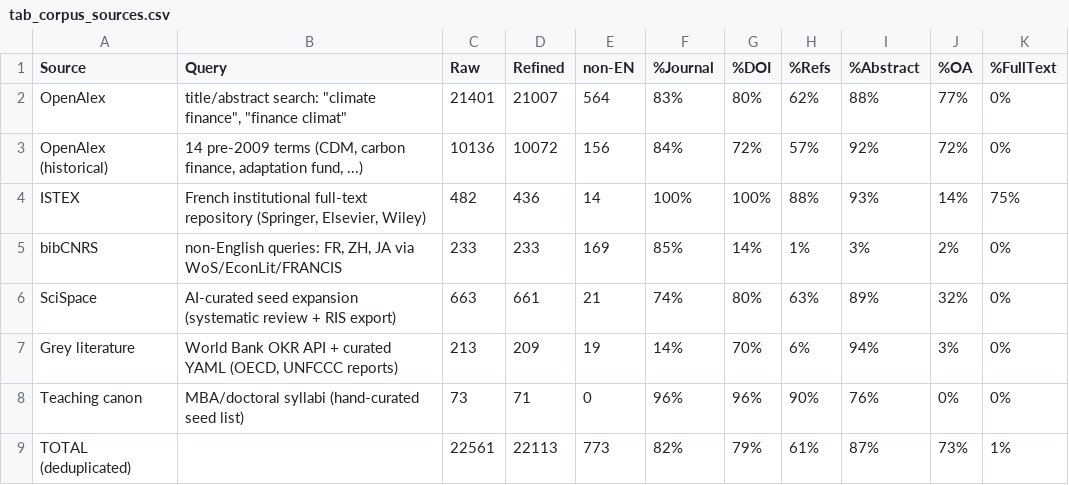
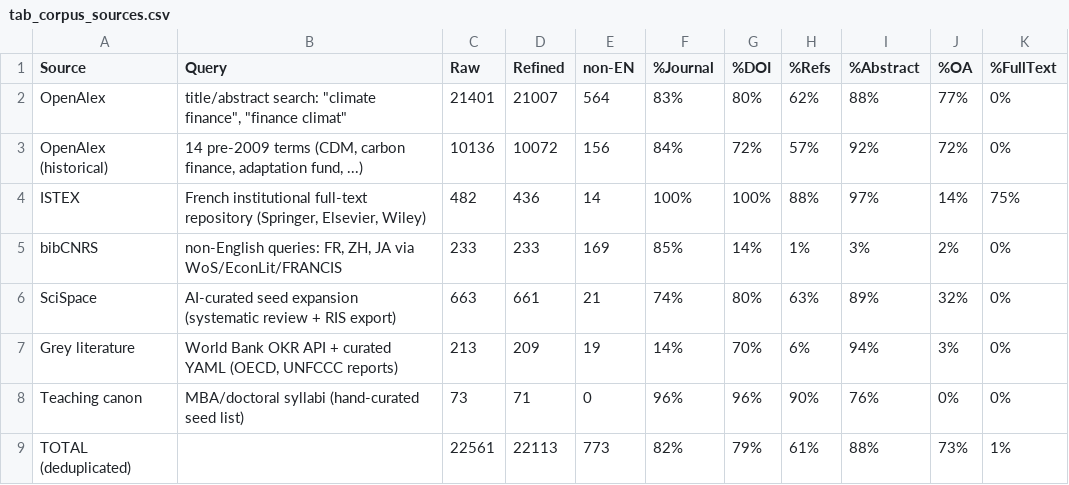
Before and after one commit to MinhHaDuong/Oeconomia-Climate-finance, a CSV file: content/tables/tab_corpus_sources.csv, drawn as a sheet.

```diff
--- a/content/tables/tab_corpus_sources.csv
+++ b/content/tables/tab_corpus_sources.csv
@@ -3,3 +3,3 @@ OpenAlex,"title/abstract search: ""climate finance"", ""finance climat""",21401,
 OpenAlex (historical),"14 pre-2009 terms (CDM, carbon finance, adaptation fund, ...)",10136,10072,156,84%,72%,57%,92%,72%,0%
-ISTEX,"French institutional full-text repository (Springer, Elsevier, Wiley)",482,436,14,100%,100%,88%,93%,14%,75%
+ISTEX,"French institutional full-text repository (Springer, Elsevier, Wiley)",482,436,14,100%,100%,88%,97%,14%,75%
 bibCNRS,"non-English queries: FR, ZH, JA via WoS/EconLit/FRANCIS",233,233,169,85%,14%,1%,3%,2%,0%
@@ -8,2 +8,2 @@ Grey literature,"World Bank OKR API + curated YAML (OECD, UNFCCC reports)",213,2
 Teaching canon,MBA/doctoral syllabi (hand-curated seed list),73,71,0,96%,96%,90%,76%,0%,0%
-TOTAL (deduplicated),,22561,22113,773,82%,79%,61%,87%,73%,1%
+TOTAL (deduplicated),,22561,22113,773,82%,79%,61%,88%,73%,1%
```
Also changed, not shown: 1 other file.
